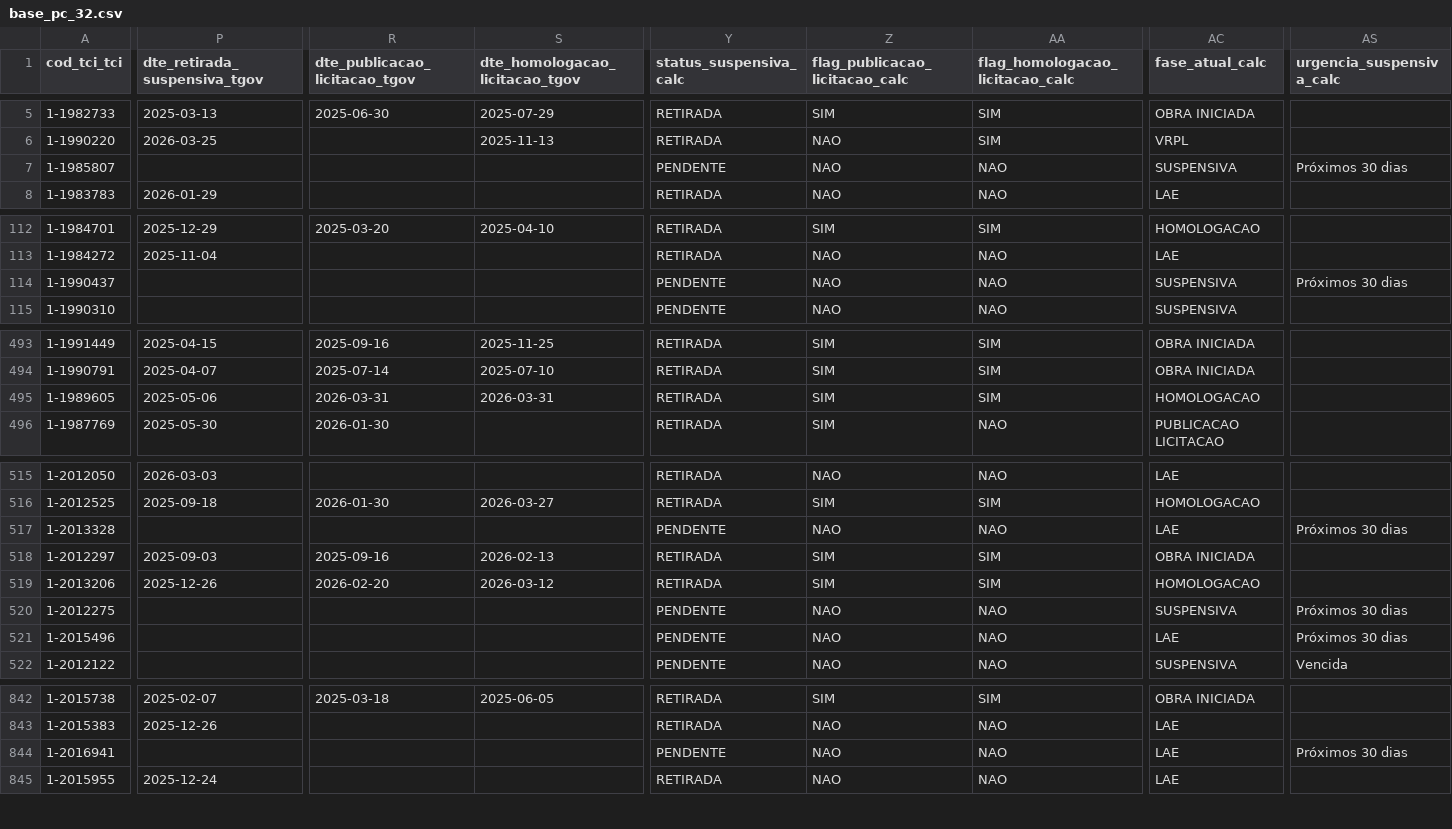
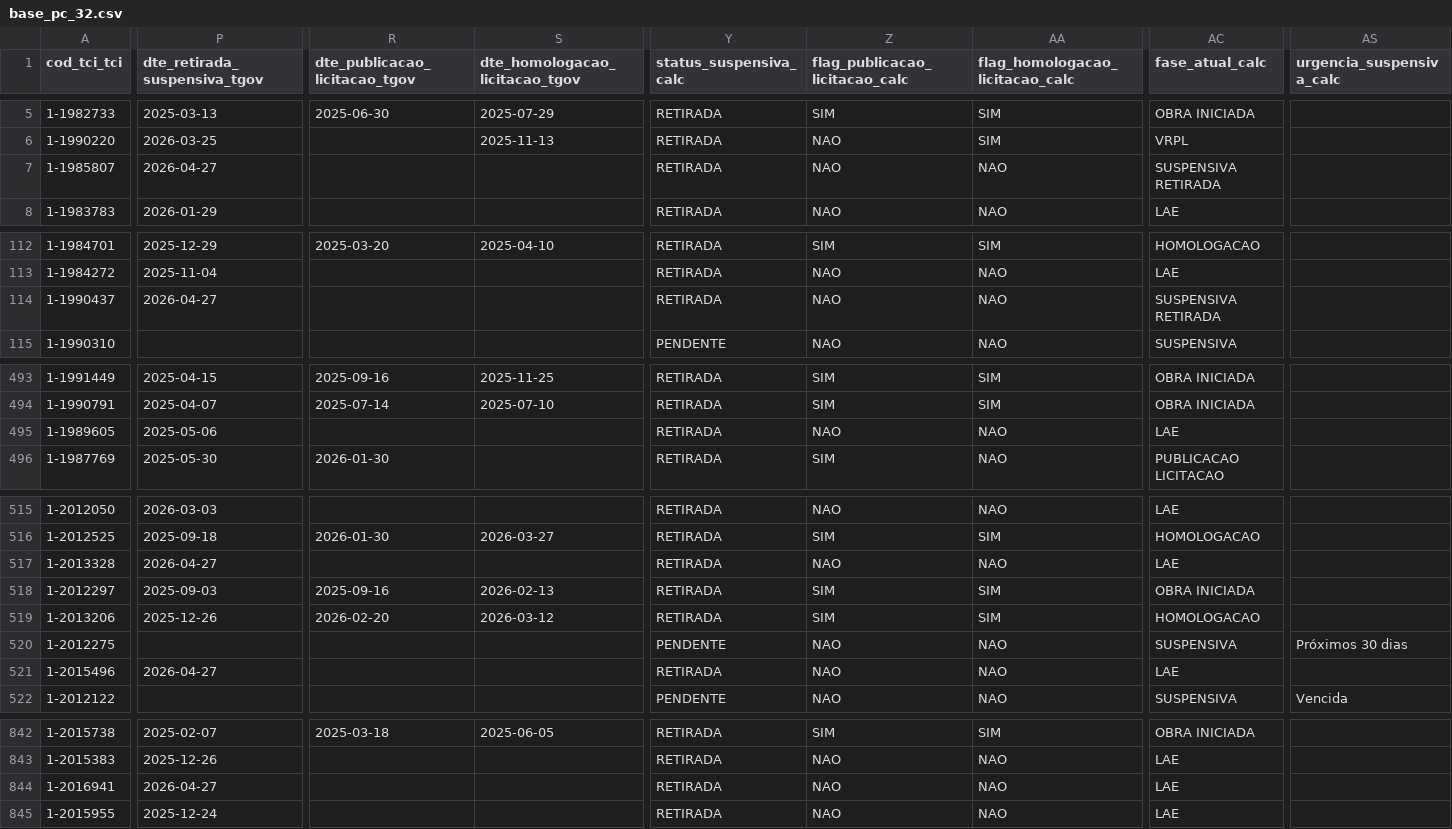
Before and after one commit to brunothiago/painel_dmp_pc32, a CSV file: src/data/base_pc_32.csv, drawn as a sheet; only a part is shown, gaps mark what is left out; the diff covers the shown part only; the diff names each change by its address in the sheet, - before the commit and + after, or states it on an @@ line.

Commit message:
Atualiza dados PC 32 — 2026-04-28

```diff
--- a/src/data/base_pc_32.csv
+++ b/src/data/base_pc_32.csv
-P7 (dte_retirada_suspensiva_tgov): (empty)
+P7 (dte_retirada_suspensiva_tgov): 2026-04-27
-Y7 (status_suspensiva_calc): PENDENTE
+Y7 (status_suspensiva_calc): RETIRADA
-AC7 (fase_atual_calc): SUSPENSIVA
+AC7 (fase_atual_calc): SUSPENSIVA RETIRADA
-AS7 (urgencia_suspensiva_calc): Próximos 30 dias
+AS7 (urgencia_suspensiva_calc): (empty)
-P114 (dte_retirada_suspensiva_tgov): (empty)
+P114 (dte_retirada_suspensiva_tgov): 2026-04-27
-Y114 (status_suspensiva_calc): PENDENTE
+Y114 (status_suspensiva_calc): RETIRADA
-AC114 (fase_atual_calc): SUSPENSIVA
+AC114 (fase_atual_calc): SUSPENSIVA RETIRADA
-AS114 (urgencia_suspensiva_calc): Próximos 30 dias
+AS114 (urgencia_suspensiva_calc): (empty)
-R495 (dte_publicacao_licitacao_tgov): 2026-03-31
+R495 (dte_publicacao_licitacao_tgov): (empty)
-S495 (dte_homologacao_licitacao_tgov): 2026-03-31
+S495 (dte_homologacao_licitacao_tgov): (empty)
-Z495 (flag_publicacao_licitacao_calc): SIM
+Z495 (flag_publicacao_licitacao_calc): NAO
-AA495 (flag_homologacao_licitacao_calc): SIM
+AA495 (flag_homologacao_licitacao_calc): NAO
-AC495 (fase_atual_calc): HOMOLOGACAO
+AC495 (fase_atual_calc): LAE
-P517 (dte_retirada_suspensiva_tgov): (empty)
+P517 (dte_retirada_suspensiva_tgov): 2026-04-27
-Y517 (status_suspensiva_calc): PENDENTE
+Y517 (status_suspensiva_calc): RETIRADA
-AS517 (urgencia_suspensiva_calc): Próximos 30 dias
+AS517 (urgencia_suspensiva_calc): (empty)
-P521 (dte_retirada_suspensiva_tgov): (empty)
+P521 (dte_retirada_suspensiva_tgov): 2026-04-27
-Y521 (status_suspensiva_calc): PENDENTE
+Y521 (status_suspensiva_calc): RETIRADA
-AS521 (urgencia_suspensiva_calc): Próximos 30 dias
+AS521 (urgencia_suspensiva_calc): (empty)
-P844 (dte_retirada_suspensiva_tgov): (empty)
+P844 (dte_retirada_suspensiva_tgov): 2026-04-27
-Y844 (status_suspensiva_calc): PENDENTE
+Y844 (status_suspensiva_calc): RETIRADA
-AS844 (urgencia_suspensiva_calc): Próximos 30 dias
+AS844 (urgencia_suspensiva_calc): (empty)
```
Also changed, not shown: 11 moved rows and 57 edited cells elsewhere in this file, 4 other files.
